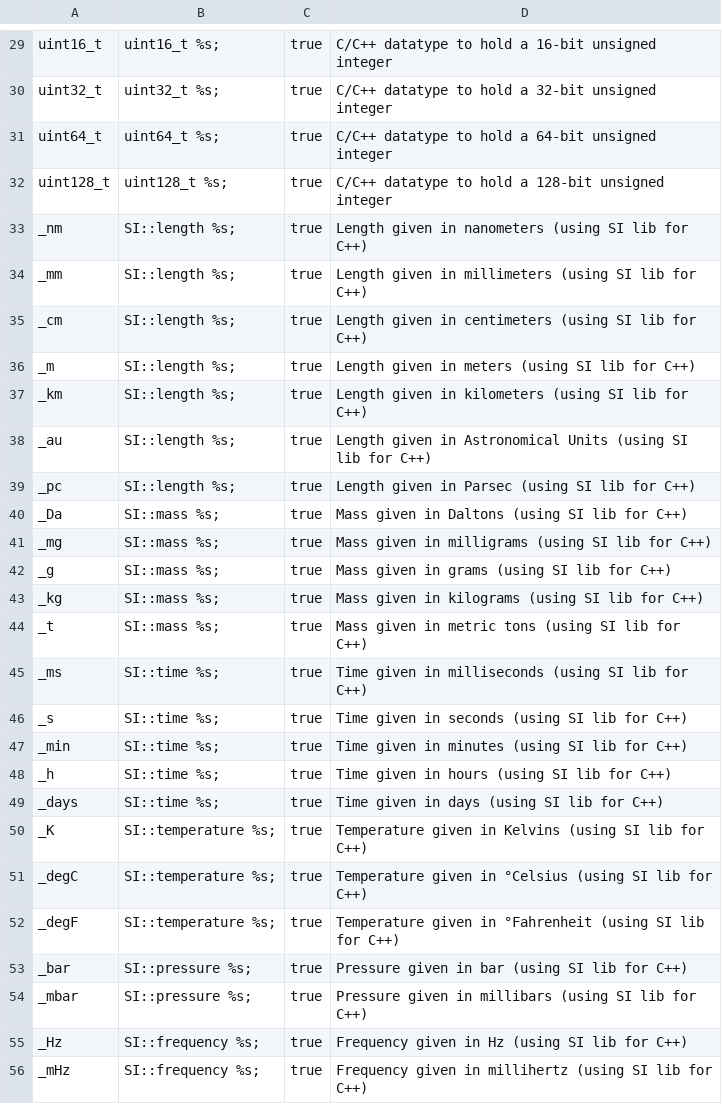
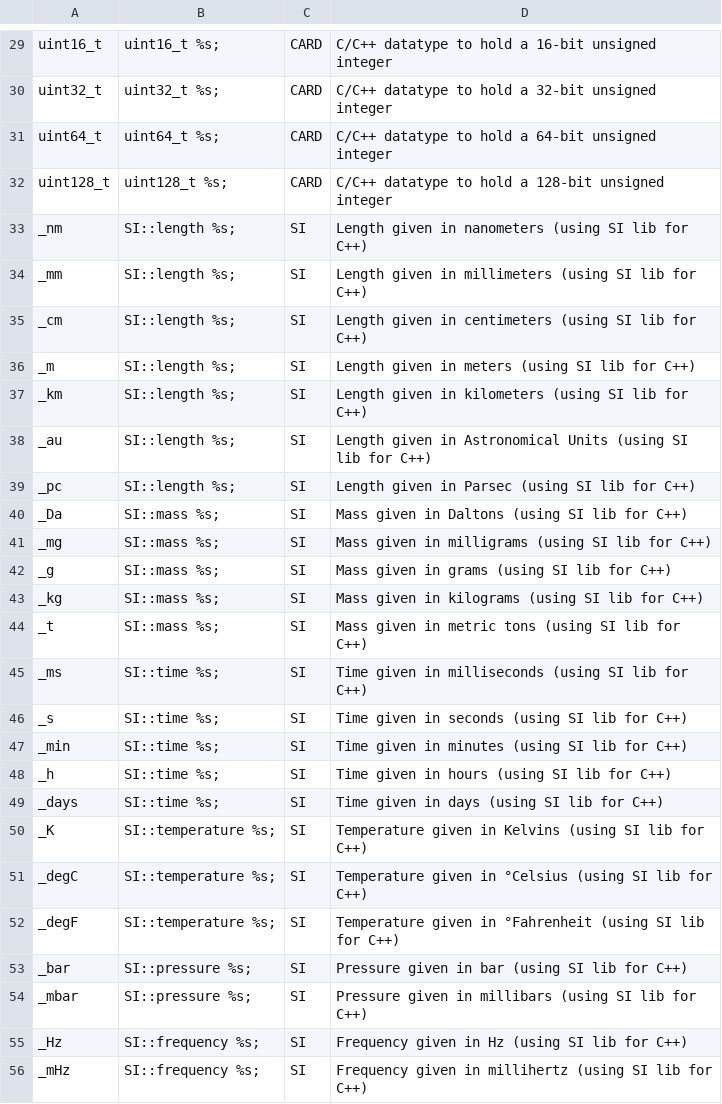
Before and after one commit to fleschutz/csv2hpp, a CSV file: src/supported_hints.csv, drawn as a sheet; only a part is shown, gaps mark what is left out; the diff covers the shown part only; the diff names each change by its address in the sheet, - before the commit and + after, or states it on an @@ line.

```diff
--- a/src/supported_hints.csv
+++ b/src/supported_hints.csv
-C29:C32: true
+C29:C32: CARD
-C33:C56: true
+C33:C56: SI
```
Also changed, not shown: 32 edited cells elsewhere in this file, 2 other files.
